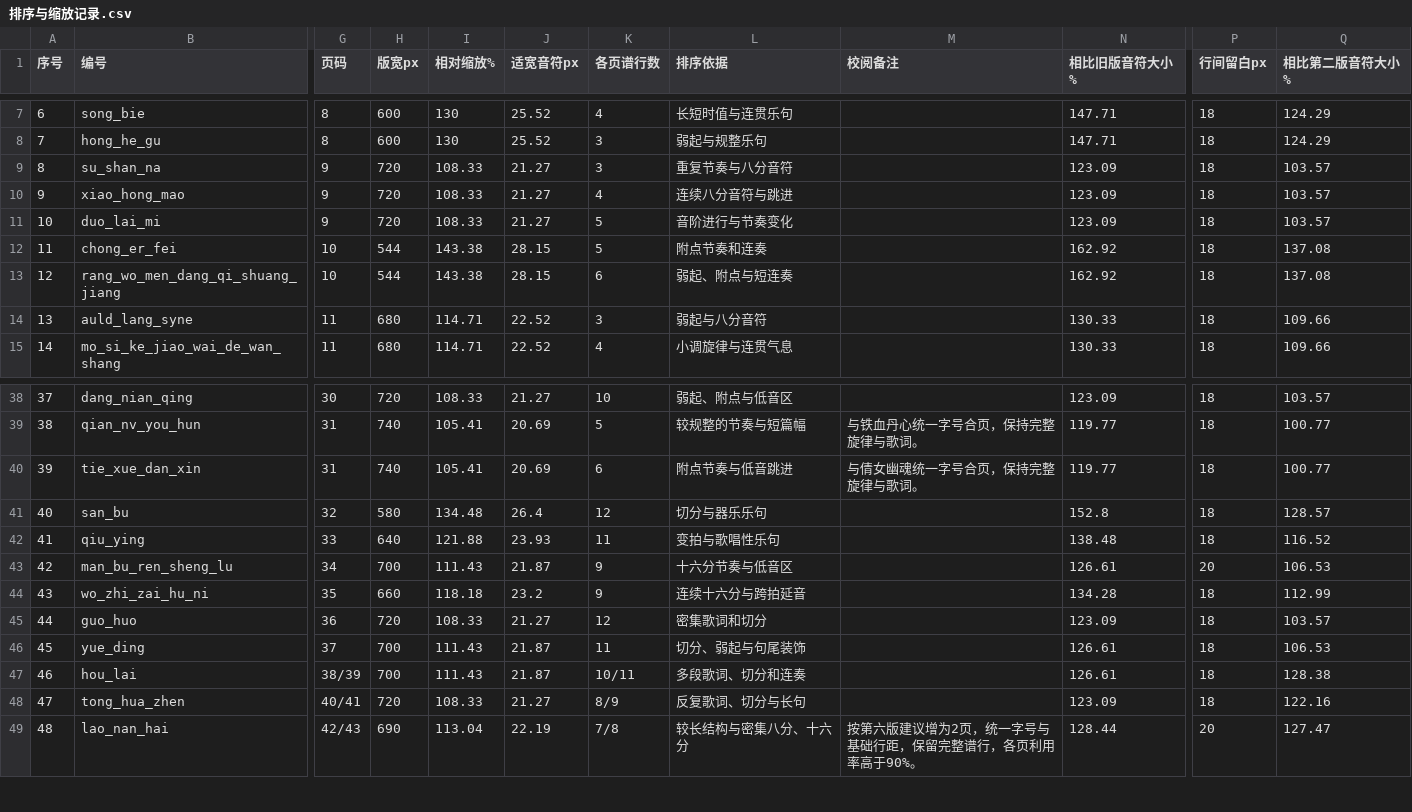
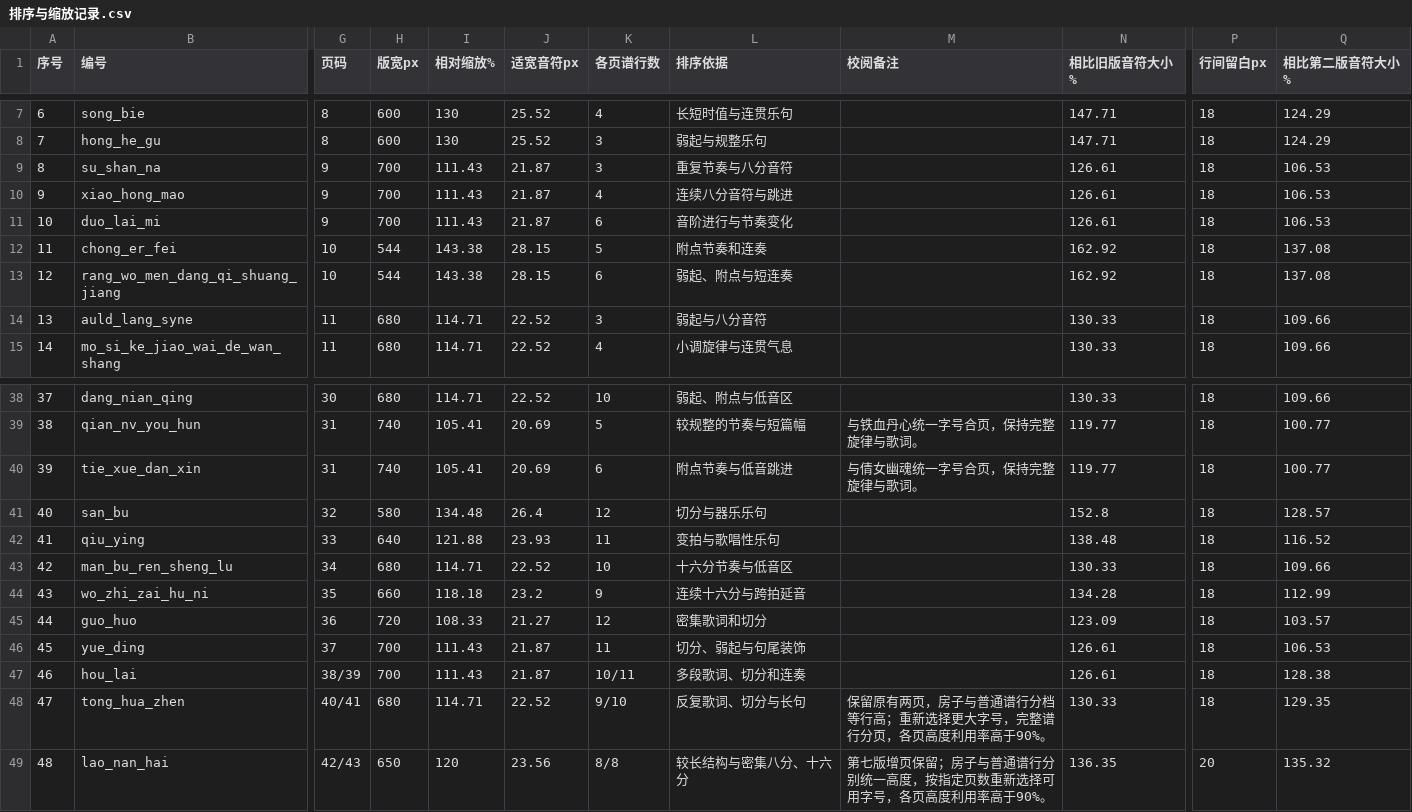
Before and after one commit to huazhechen/m3n, a CSV file: scorebook/排序与缩放记录.csv, drawn as a sheet; only a part is shown, gaps mark what is left out; the diff covers the shown part only; the diff names each change by its address in the sheet, - before the commit and + after, or states it on an @@ line.

```diff
--- a/scorebook/排序与缩放记录.csv
+++ b/scorebook/排序与缩放记录.csv
-H9:H11 (版宽px): 720
+H9:H11 (版宽px): 700
-I9:I11 (相对缩放%): 108.33
+I9:I11 (相对缩放%): 111.43
-J9:J11 (适宽音符px): 21.27
+J9:J11 (适宽音符px): 21.87
-N9:N11 (相比旧版音符大小%): 123.09
+N9:N11 (相比旧版音符大小%): 126.61
-Q9:Q11 (相比第二版音符大小%): 103.57
+Q9:Q11 (相比第二版音符大小%): 106.53
-K11 (各页谱行数): 5
+K11 (各页谱行数): 6
-H38 (版宽px): 720
+H38 (版宽px): 680
-I38 (相对缩放%): 108.33
+I38 (相对缩放%): 114.71
-J38 (适宽音符px): 21.27
+J38 (适宽音符px): 22.52
-N38 (相比旧版音符大小%): 123.09
+N38 (相比旧版音符大小%): 130.33
-Q38 (相比第二版音符大小%): 103.57
+Q38 (相比第二版音符大小%): 109.66
-H43 (版宽px): 700
+H43 (版宽px): 680
-I43 (相对缩放%): 111.43
+I43 (相对缩放%): 114.71
-J43 (适宽音符px): 21.87
+J43 (适宽音符px): 22.52
-K43 (各页谱行数): 9
+K43 (各页谱行数): 10
-N43 (相比旧版音符大小%): 126.61
+N43 (相比旧版音符大小%): 130.33
-P43 (行间留白px): 20
+P43 (行间留白px): 18
-Q43 (相比第二版音符大小%): 106.53
+Q43 (相比第二版音符大小%): 109.66
-H48 (版宽px): 720
+H48 (版宽px): 680
-I48 (相对缩放%): 108.33
+I48 (相对缩放%): 114.71
-J48 (适宽音符px): 21.27
+J48 (适宽音符px): 22.52
-K48 (各页谱行数): 8/9
+K48 (各页谱行数): 9/10
-M48 (校阅备注): (empty)
+M48 (校阅备注): 保留原有两页，房子与普通谱行分档等行高；重新选择更大字号，完整谱行分页，各页高度利用率高于90%。
-N48 (相比旧版音符大小%): 123.09
+N48 (相比旧版音符大小%): 130.33
-Q48 (相比第二版音符大小%): 122.16
+Q48 (相比第二版音符大小%): 129.35
-H49 (版宽px): 690
+H49 (版宽px): 650
-I49 (相对缩放%): 113.04
+I49 (相对缩放%): 120
-J49 (适宽音符px): 22.19
+J49 (适宽音符px): 23.56
-K49 (各页谱行数): 7/8
+K49 (各页谱行数): 8/8
-M49 (校阅备注): 按第六版建议增为2页，统一字号与基础行距，保留完整谱行，各页利用率高于90%。
+M49 (校阅备注): 第七版增页保留；房子与普通谱行分别统一高度，按指定页数重新选择可用字号，各页高度利用率高于90%。
-N49 (相比旧版音符大小%): 128.44
+N49 (相比旧版音符大小%): 136.35
-Q49 (相比第二版音符大小%): 127.47
+Q49 (相比第二版音符大小%): 135.32
```
Also changed, not shown: 103 edited cells elsewhere in this file, 22 other files.
